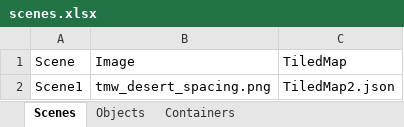
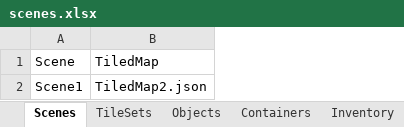
Before and after one commit to coco1pops/GameProject1, an Excel workbook: db/scenes.xlsx, sheet Scenes, drawn as a sheet; values as stored, in another font and other column widths than the file's, no borders; the diff names each change by its address in the sheet, - before the commit and + after, or states it on an @@ line.

```diff
--- a/db/scenes.xlsx (sheet Scenes)
+++ b/db/scenes.xlsx (sheet Scenes)
+sheet tab: TileSets
+sheet tab: Inventory
-column B, rows 1-2: Image | tmw_desert_spacing.png
```
Also changed, not shown: 12 other files.
